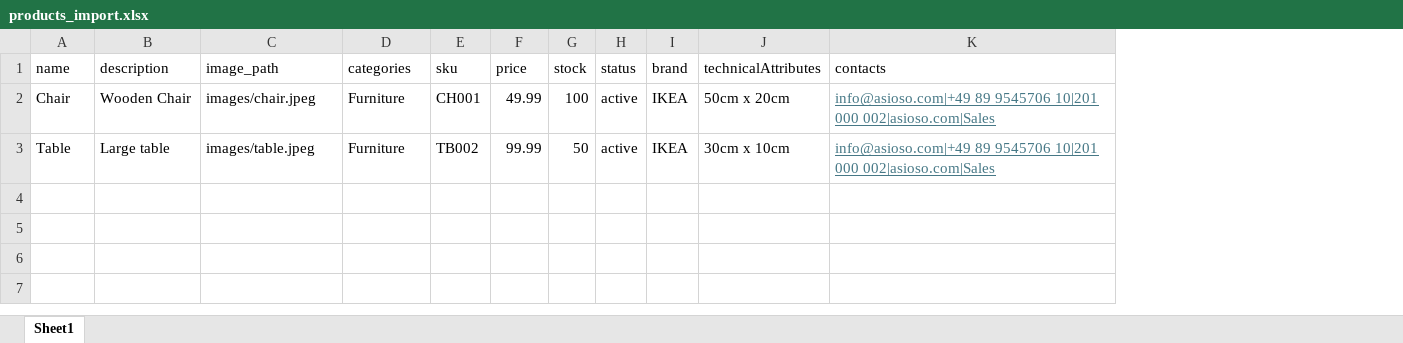
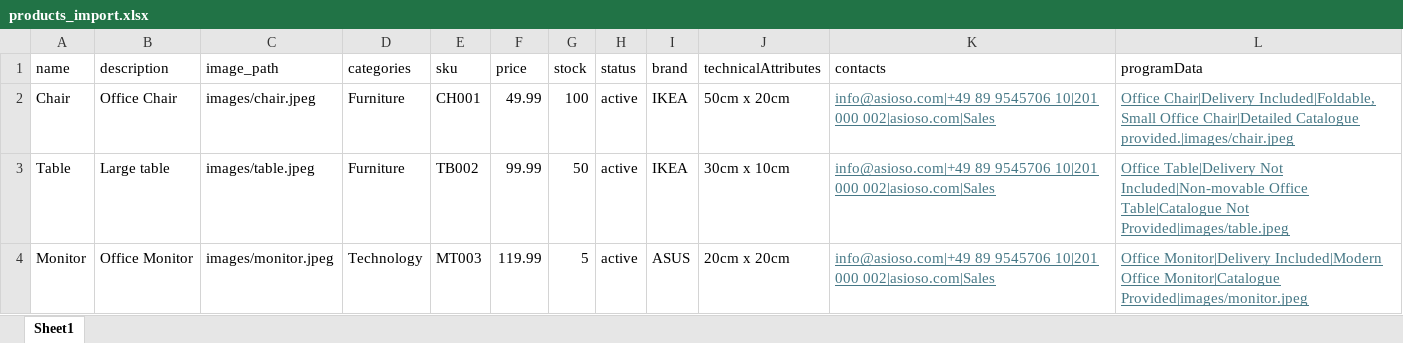
Before and after one commit to madunicnikola/my-project, an Excel workbook: public/imports/products_import.xlsx, sheet Sheet1, drawn as a sheet; values as stored, in another font and other column widths than the file's, no borders; table styles not drawn; the diff names each change by its address in the sheet, - before the commit and + after, or states it on an @@ line.

```diff
--- a/public/imports/products_import.xlsx (sheet Sheet1)
+++ b/public/imports/products_import.xlsx (sheet Sheet1)
+column L (programData), rows 2-3: Office Chair|Delivery Included|Foldable, Small Office Chair|Detailed Catalogue provided.|images/chair.jpeg | Office Table|Delivery Not Included|Non-movable Office Table|Catalogue Not Provided|images/table.jpeg
-B2 (description): Wooden Chair
+B2 (description): Office Chair
+row 4: Monitor | Office Monitor | images/monitor.jpeg | Technology | MT003 | 119.99 | 5 | active | ASUS | 20cm x 20cm | info@asioso.com|+49 89 9545706 10|201 000 002|asioso.com|Sales | Office Monitor|Delivery Included|Modern Office Monitor|Catalogue Provided|images/monitor.jpeg
```
Also changed, not shown: 20 other files.
